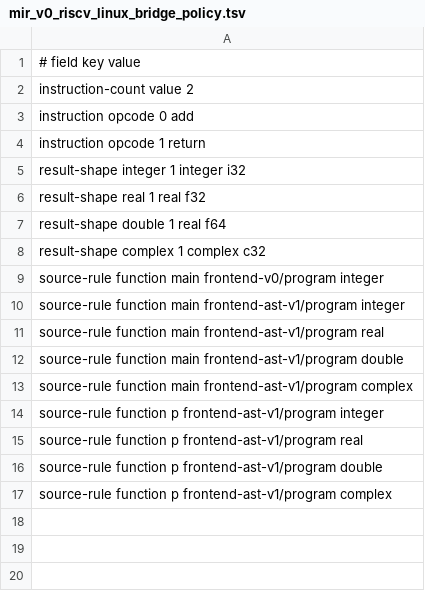
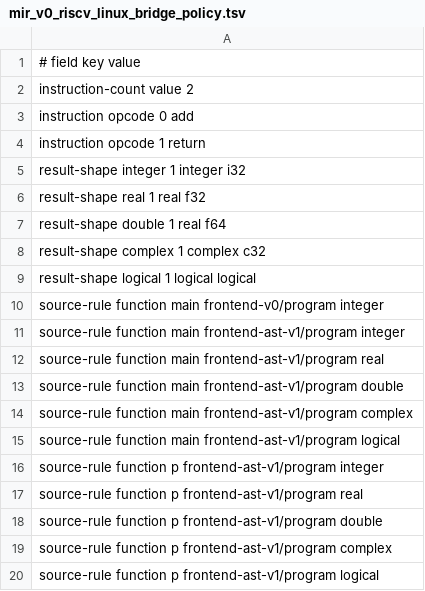
Before and after one commit to lazy-fortran/fortback-new, a TSV file: spec/mir_v0_riscv_linux_bridge_policy.tsv, drawn as a sheet; the diff names each change by its address in the sheet, - before the commit and + after, or states it on an @@ line.

Commit message:
Extend MIR bridge for logical declarations

```diff
--- a/spec/mir_v0_riscv_linux_bridge_policy.tsv
+++ b/spec/mir_v0_riscv_linux_bridge_policy.tsv
+row 9: result-shape logical 1 logical logical
+row 15: source-rule function main frontend-ast-v1/program logical
+row 20: source-rule function p frontend-ast-v1/program logical
```
Also changed, not shown: 4 other files.
